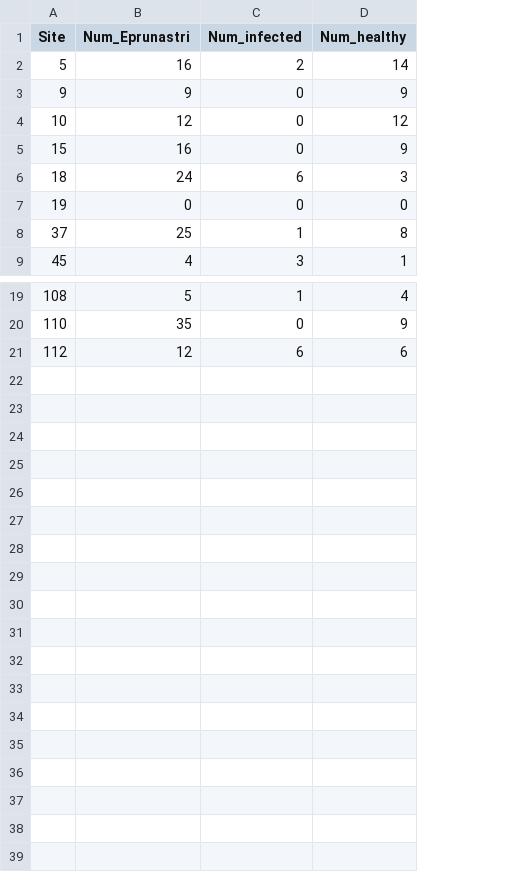
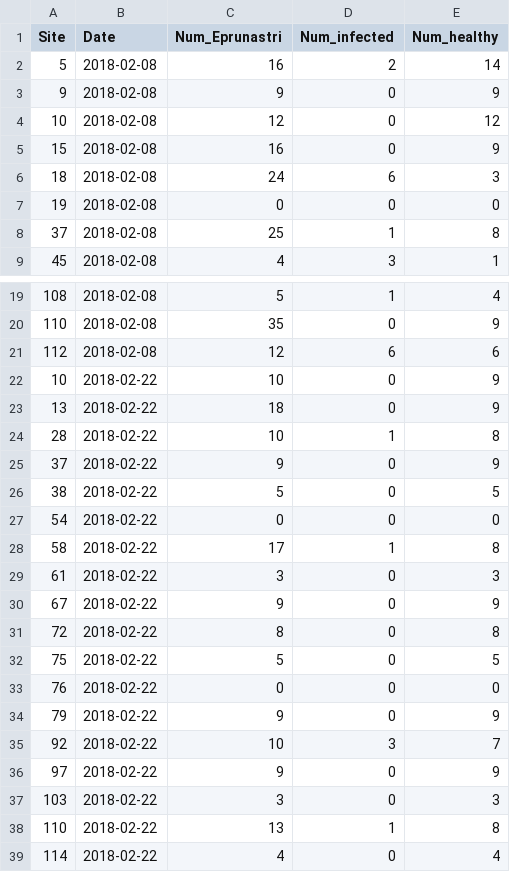
Before and after one commit to jescoyle/BIO46, a CSV file: 2018/Data/infection_prevalence.csv, drawn as a sheet; only a part is shown, gaps mark what is left out; the diff names each change by its address in the sheet, - before the commit and + after, or states it on an @@ line.

Commit message:
adding finished data tables for 2018

```diff
--- a/2018/Data/infection_prevalence.csv
+++ b/2018/Data/infection_prevalence.csv
+column B (Date), rows 2-9: all 2018-02-08; rows 19-21: all 2018-02-08
+row 22: 10 | 2018-02-22 | 10 | 0 | 9
+row 23: 13 | 2018-02-22 | 18 | 0 | 9
+row 24: 28 | 2018-02-22 | 10 | 1 | 8
+row 25: 37 | 2018-02-22 | 9 | 0 | 9
+row 26: 38 | 2018-02-22 | 5 | 0 | 5
+row 27: 54 | 2018-02-22 | 0 | 0 | 0
+row 28: 58 | 2018-02-22 | 17 | 1 | 8
+row 29: 61 | 2018-02-22 | 3 | 0 | 3
+row 30: 67 | 2018-02-22 | 9 | 0 | 9
+row 31: 72 | 2018-02-22 | 8 | 0 | 8
+row 32: 75 | 2018-02-22 | 5 | 0 | 5
+row 33: 76 | 2018-02-22 | 0 | 0 | 0
+row 34: 79 | 2018-02-22 | 9 | 0 | 9
+row 35: 92 | 2018-02-22 | 10 | 3 | 7
+row 36: 97 | 2018-02-22 | 9 | 0 | 9
+row 37: 103 | 2018-02-22 | 3 | 0 | 3
+row 38: 110 | 2018-02-22 | 13 | 1 | 8
+row 39: 114 | 2018-02-22 | 4 | 0 | 4
```
Also changed, not shown: 2018/Data/BIO46_2018_sample_sites.csv, 2 other files.
